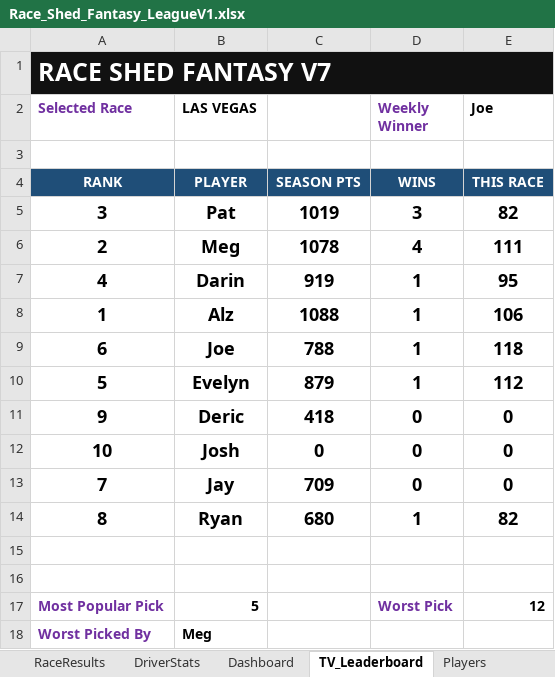
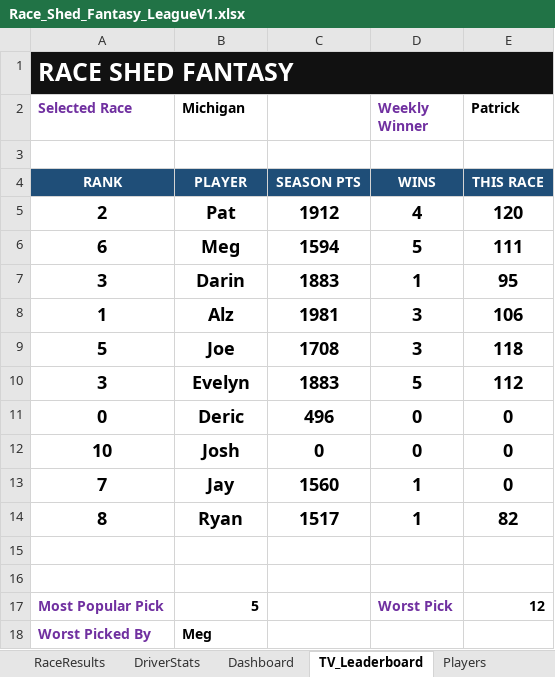
Before and after one commit to rosewellp-jpg/raceshedfantasyv16.1, an Excel workbook: Race_Shed_Fantasy_LeagueV1.xlsx, sheet TV_Leaderboard, drawn as a sheet; values as stored, in another font and other column widths than the file's, no borders; removed rows and columns are numbered as before the commit, all else as after; the diff names each change by its address in the sheet, - before the commit and + after, or states it on an @@ line.

```diff
--- a/Race_Shed_Fantasy_LeagueV1.xlsx (sheet TV_Leaderboard)
+++ b/Race_Shed_Fantasy_LeagueV1.xlsx (sheet TV_Leaderboard)
-A1 (Selected Race): RACE SHED FANTASY V7
+A1 (Selected Race): RACE SHED FANTASY
-B2: LAS VEGAS
+B2: Michigan
-E2: Joe
+E2: Patrick
-row 5: 3 | Pat | 1019 | 3 | 82
-B5 (Michigan): Meg
+B5 (Michigan): Pat
-C5: 1078
+C5: 1912
-E5 (Patrick): 111
+E5 (Patrick): 120
+row 6: 6 | Meg | 1594 | 5 | 111
-A7 (Selected Race): 4
+A7 (Selected Race): 3
-C7: 919
+C7: 1883
-C8: 1088
+C8: 1981
-D8 (Weekly Winner): 1
+D8 (Weekly Winner): 3
-row 9: 6 | Joe | 788 | 1 | 118
-row 10: 5 | Evelyn | 879 | 1 | 112
+row 9: 5 | Joe | 1708 | 3 | 118
+row 10: 3 | Evelyn | 1883 | 5 | 112
-A11 (Selected Race): 9
+A11 (Selected Race): 0
-C11: 418
+C11: 496
-C13: 709
+C13: 1560
-D13 (Weekly Winner): 0
+D13 (Weekly Winner): 1
-C14: 680
+C14: 1517
```
Also changed, not shown: sheet WeeklyPicks, sheet Dashboard, sheet RaceResults, sheet RaceSummary, sheet DriverStats, formulas that keep their value, charts or pictures.
